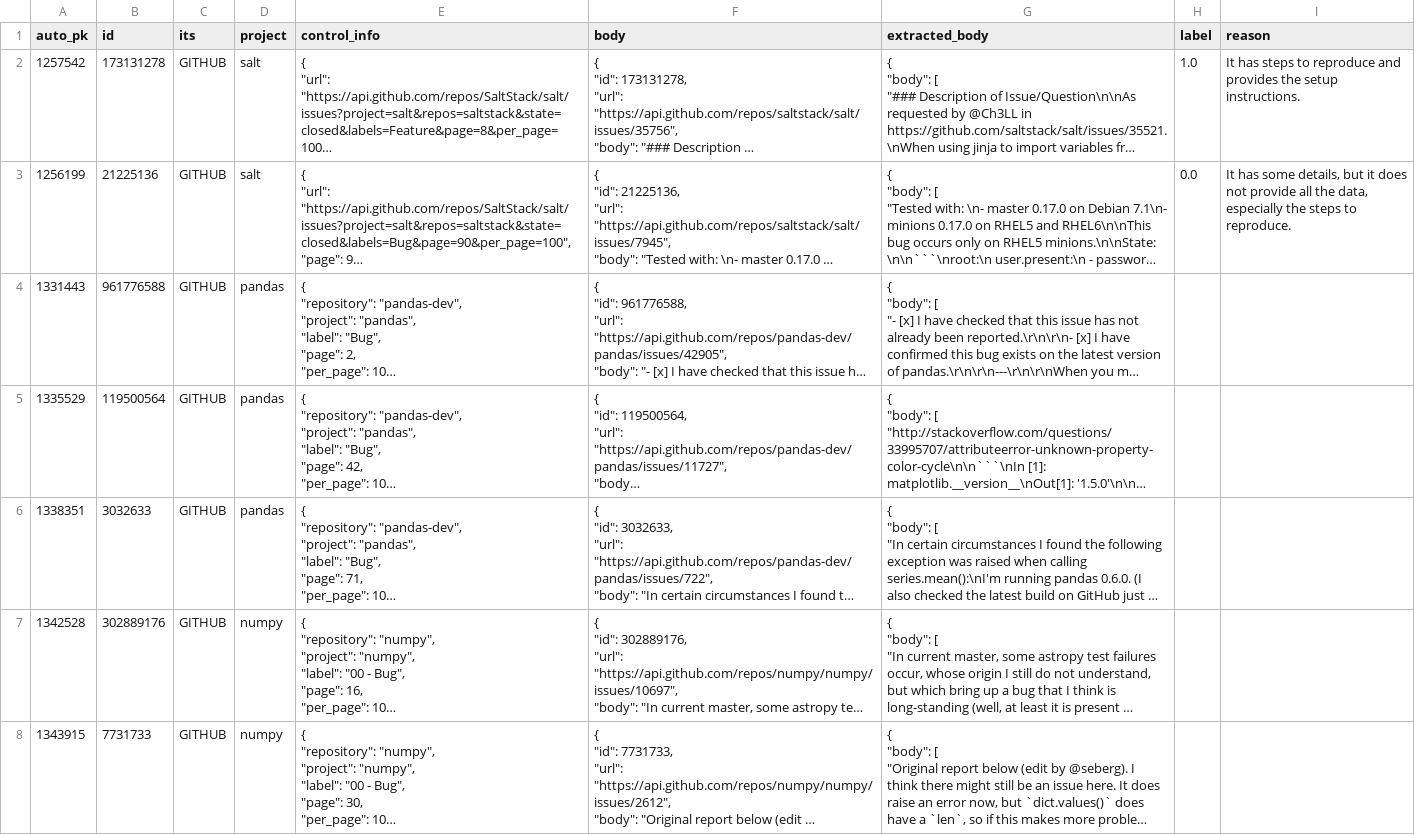
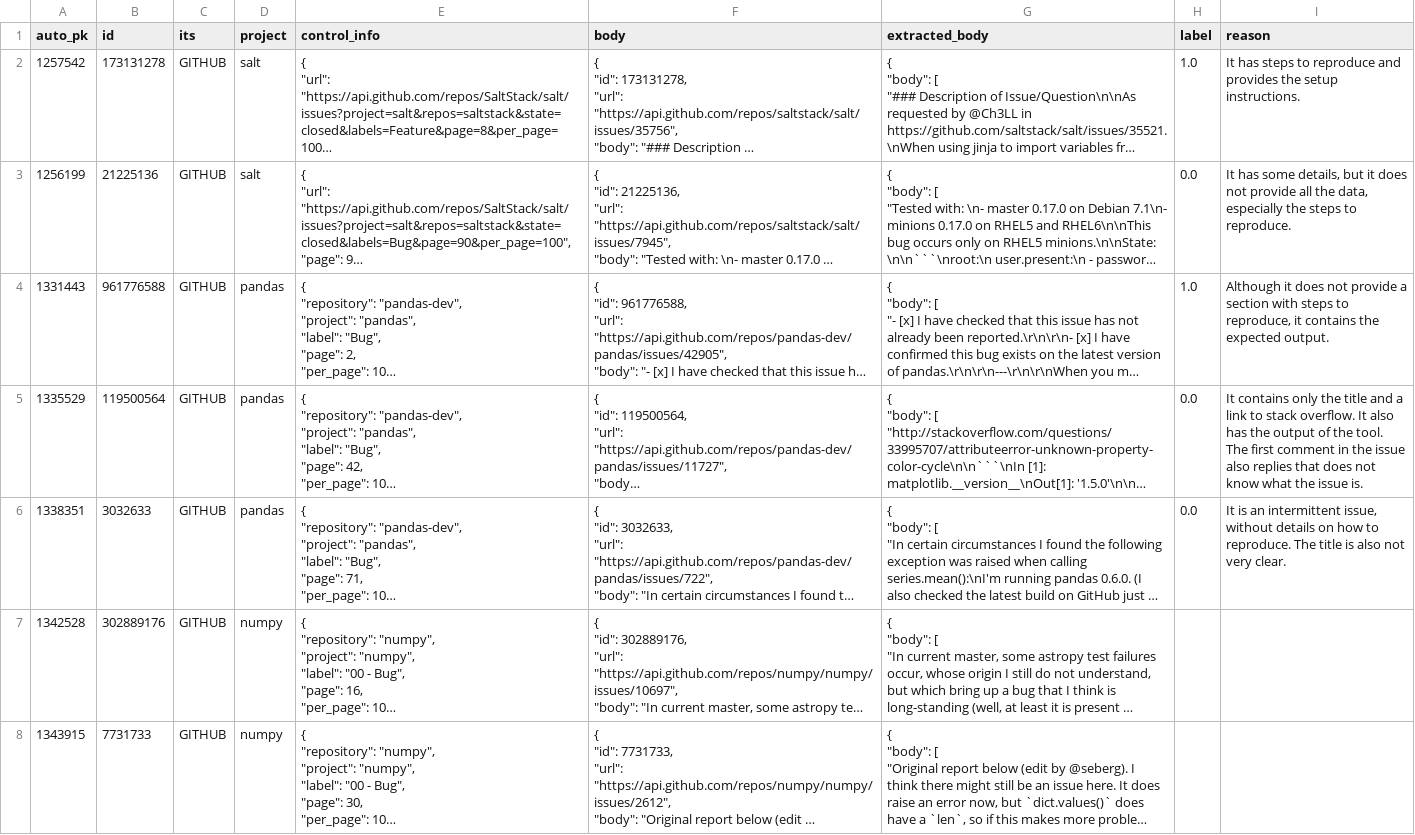
Before and after one commit to ttasnim68/LLM_label_app, a CSV file: dataset/label_Jose.csv, drawn as a sheet; only a part is shown; long unchanged cells end in …; the diff names each change by its address in the sheet, - before the commit and + after, or states it on an @@ line.

Commit message:
Update dataset with new labels and reasons

```diff
--- a/dataset/label_Jose.csv
+++ b/dataset/label_Jose.csv
-H4 (label): (empty)
+H4 (label): 1.0
-I4 (reason): (empty)
+I4 (reason): Although it does not provide a section with steps to reproduce, it contains the expected output.
-H5:H6 (label): (empty)
+H5:H6 (label): 0.0
-I5 (reason): (empty)
+I5 (reason): It contains only the title and a link to stack overflow. It also has the output of the tool. The first comment in the issue also replies that does not know what the issue is.
-I6 (reason): (empty)
+I6 (reason): It is an intermittent issue, without details on how to reproduce. The title is also not very clear.
```
